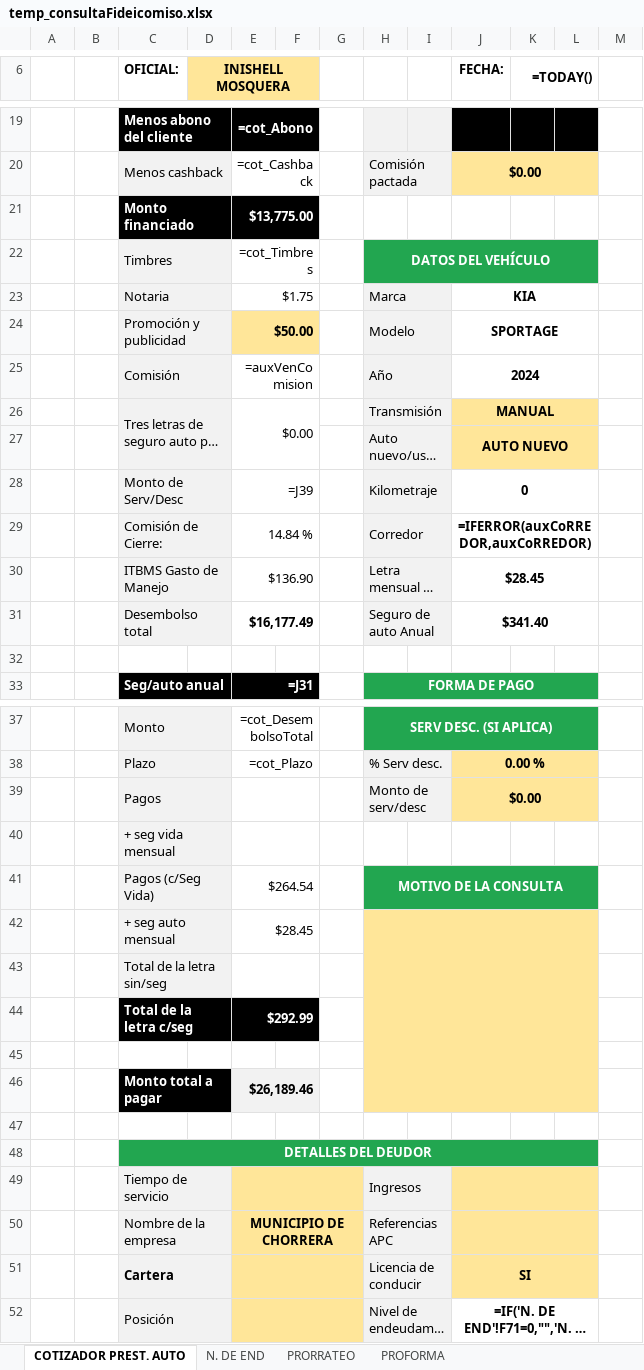
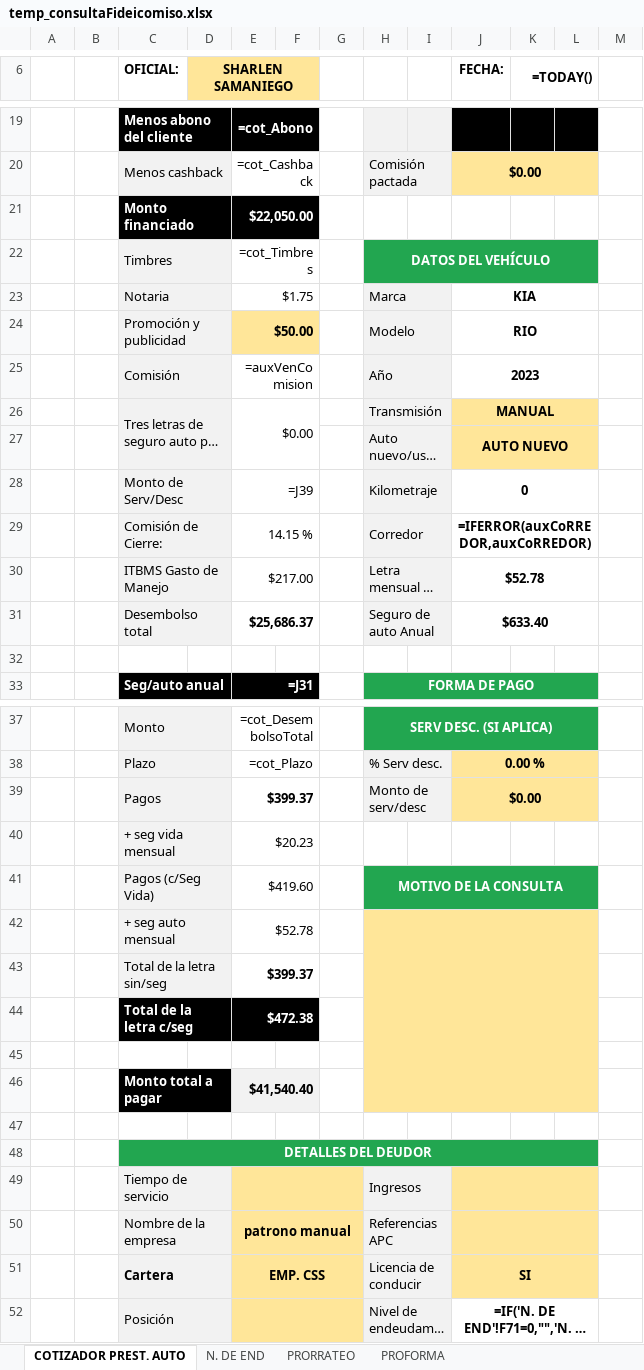
Before and after one commit to AndresRdrgz/PACIFICO, an Excel workbook: static/temp_consultaFideicomiso.xlsx, sheet COTIZADOR PREST. AUTO, drawn as a sheet; only a part is shown, gaps mark what is left out; long unchanged cells end in …; values as stored, in another font and other column widths than the file's, no borders; formulas without a stored value are shown as written; conditional formats not drawn; the diff covers the shown part only; the diff names each change by its address in the sheet, - before the commit and + after, or states it on an @@ line.

```diff
--- a/static/temp_consultaFideicomiso.xlsx (sheet COTIZADOR PREST. AUTO)
+++ b/static/temp_consultaFideicomiso.xlsx (sheet COTIZADOR PREST. AUTO)
-D6: INISHELL MOSQUERA
+D6: SHARLEN SAMANIEGO
-E21: $13,775.00
+E21: $22,050.00
-J24 (FECHA:): SPORTAGE
+J24 (FECHA:): RIO
-J25 (FECHA:): 2024
+J25 (FECHA:): 2023
-E29: 14.84 %
+E29: 14.15 %
-E30: $136.90
+E30: $217.00
-J30 (FECHA:): $28.45
+J30 (FECHA:): $52.78
-E31: $16,177.49
+E31: $25,686.37
-J31 (FECHA:): $341.40
+J31 (FECHA:): $633.40
-E39: (empty)
+E39: $399.37
-E40: (empty)
+E40: $20.23
-E41: $264.54
+E41: $419.60
-E42: $28.45
+E42: $52.78
-E43: (empty)
+E43: $399.37
-E44: $292.99
+E44: $472.38
-E46: $26,189.46
+E46: $41,540.40
-E50: MUNICIPIO DE CHORRERA
+E50: patrono manual
-E51: (empty)
+E51: EMP. CSS
```
Also changed, not shown: 7 edited cells elsewhere in this sheet, 6 other files.
